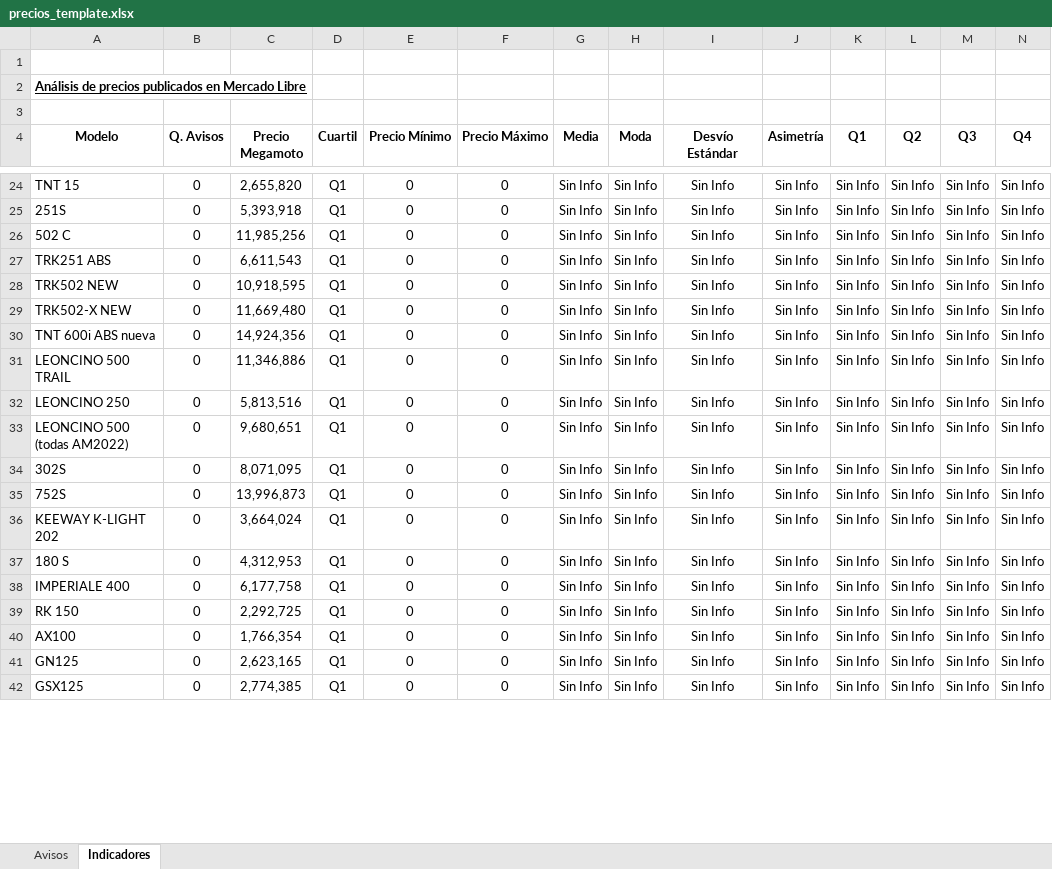
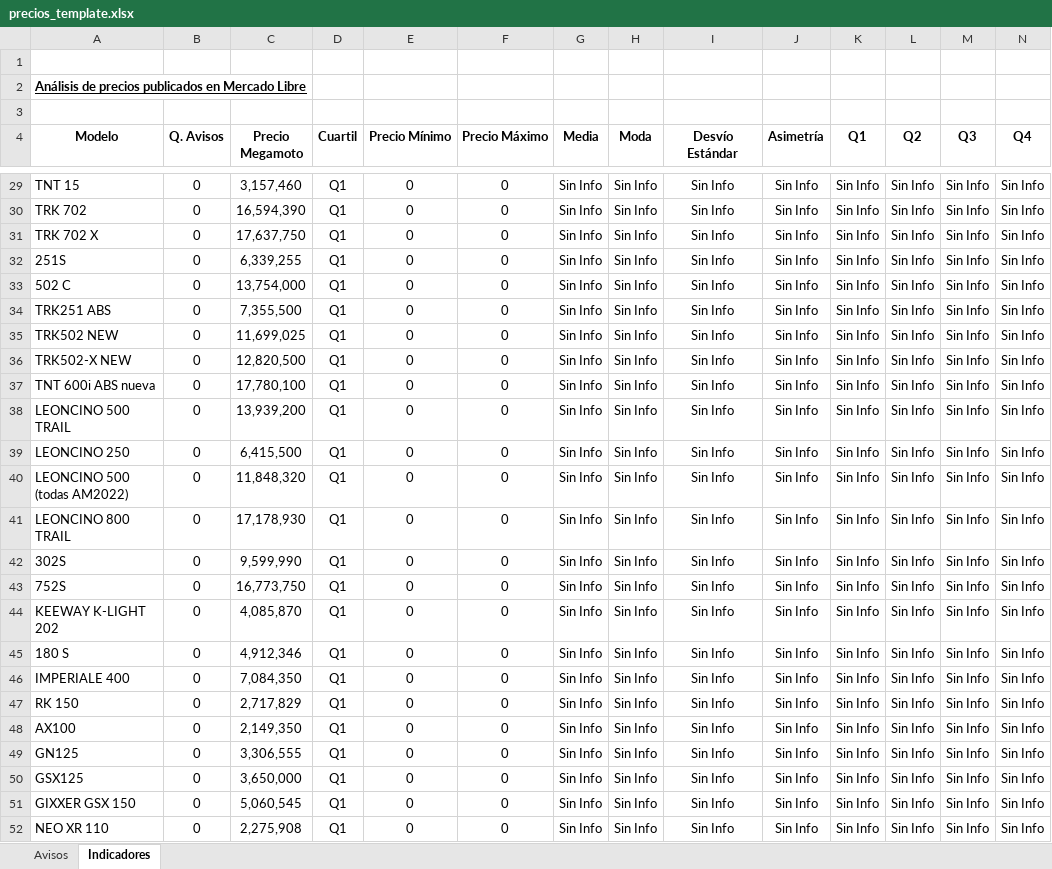
Before and after one commit to Gusgv-arg/3.2.10.MEGAMOTO-WhatsApp, an Excel workbook: public/precios_template.xlsx, sheet Indicadores, drawn as a sheet; only a part is shown, gaps mark what is left out; values as stored, in another font and other column widths than the file's, no borders; conditional formats not drawn; addresses are those after the commit; the diff covers the shown part only; the diff names each change by its address in the sheet, - before the commit and + after, or states it on an @@ line.

```diff
--- a/public/precios_template.xlsx (sheet Indicadores)
+++ b/public/precios_template.xlsx (sheet Indicadores)
-C29 (Precio Megamoto): 2,655,820
+C29 (Precio Megamoto): 3,157,460
+row 30: TRK 702 | 0 | 16,594,390 | Q1 | 0 | 0 | Sin Info | Sin Info | Sin Info | Sin Info | Sin Info | Sin Info | Sin Info | Sin Info
+row 31: TRK 702 X | 0 | 17,637,750 | Q1 | 0 | 0 | Sin Info | Sin Info | Sin Info | Sin Info | Sin Info | Sin Info | Sin Info | Sin Info
-C32 (Precio Megamoto): 5,393,918
+C32 (Precio Megamoto): 6,339,255
-C33 (Precio Megamoto): 11,985,256
+C33 (Precio Megamoto): 13,754,000
-C34 (Precio Megamoto): 6,611,543
+C34 (Precio Megamoto): 7,355,500
-C35 (Precio Megamoto): 10,918,595
+C35 (Precio Megamoto): 11,699,025
-C36 (Precio Megamoto): 11,669,480
+C36 (Precio Megamoto): 12,820,500
-C37 (Precio Megamoto): 14,924,356
+C37 (Precio Megamoto): 17,780,100
-C38 (Precio Megamoto): 11,346,886
+C38 (Precio Megamoto): 13,939,200
-C39 (Precio Megamoto): 5,813,516
+C39 (Precio Megamoto): 6,415,500
-C40 (Precio Megamoto): 9,680,651
+C40 (Precio Megamoto): 11,848,320
+row 41: LEONCINO 800 TRAIL | 0 | 17,178,930 | Q1 | 0 | 0 | Sin Info | Sin Info | Sin Info | Sin Info | Sin Info | Sin Info | Sin Info | Sin Info
-C42 (Precio Megamoto): 8,071,095
+C42 (Precio Megamoto): 9,599,990
-C43 (Precio Megamoto): 13,996,873
+C43 (Precio Megamoto): 16,773,750
-C44 (Precio Megamoto): 3,664,024
+C44 (Precio Megamoto): 4,085,870
-C45 (Precio Megamoto): 4,312,953
+C45 (Precio Megamoto): 4,912,346
-C46 (Precio Megamoto): 6,177,758
+C46 (Precio Megamoto): 7,084,350
-C47 (Precio Megamoto): 2,292,725
+C47 (Precio Megamoto): 2,717,829
-C48 (Precio Megamoto): 1,766,354
+C48 (Precio Megamoto): 2,149,350
-C49 (Precio Megamoto): 2,623,165
+C49 (Precio Megamoto): 3,306,555
-C50 (Precio Megamoto): 2,774,385
+C50 (Precio Megamoto): 3,650,000
+row 51: GIXXER GSX 150 | 0 | 5,060,545 | Q1 | 0 | 0 | Sin Info | Sin Info | Sin Info | Sin Info | Sin Info | Sin Info | Sin Info | Sin Info
+row 52: NEO XR 110 | 0 | 2,275,908 | Q1 | 0 | 0 | Sin Info | Sin Info | Sin Info | Sin Info | Sin Info | Sin Info | Sin Info | Sin Info
```
Also changed, not shown: 11 added rows and 23 edited cells elsewhere in this sheet, formulas that keep their value.
